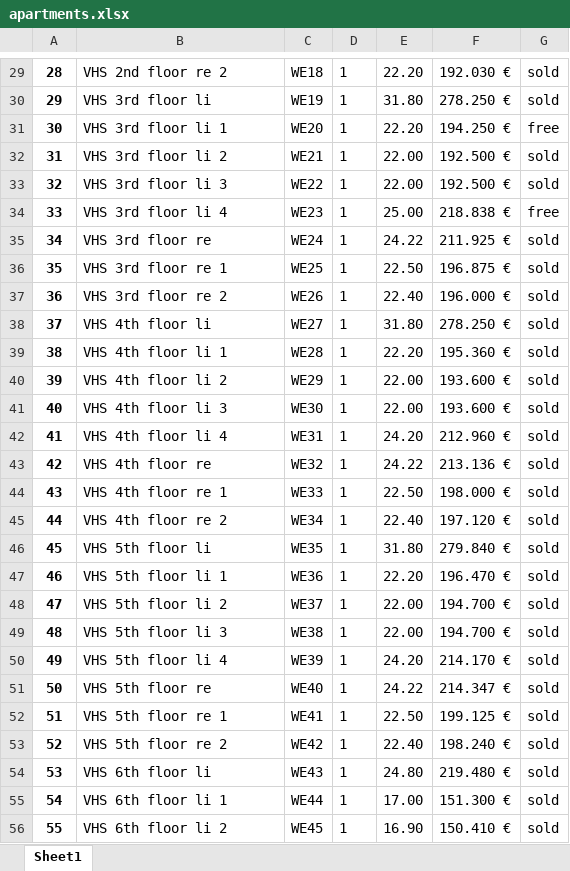
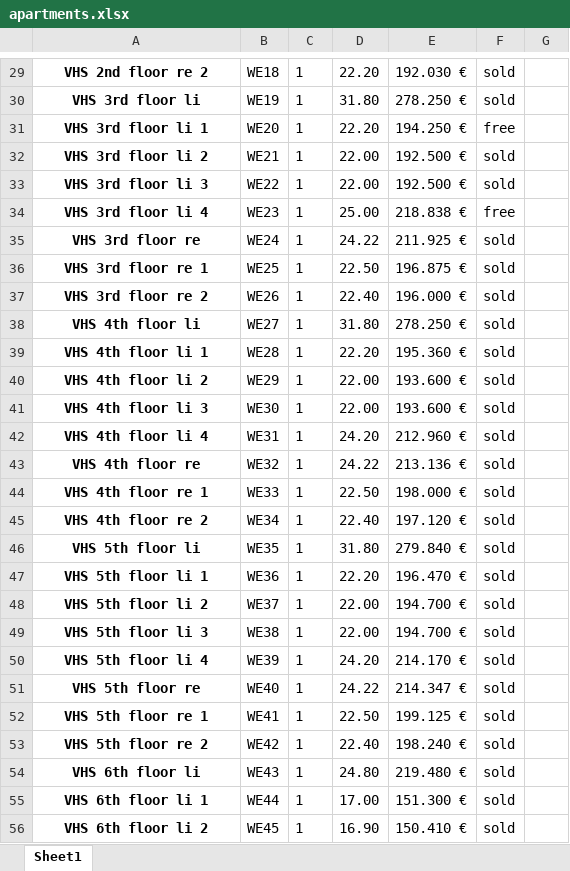
Before and after one commit to NoelJungnickel/apartment-web-scraper, an Excel workbook: apartments.xlsx, sheet Sheet1, drawn as a sheet; only a part is shown, gaps mark what is left out; values as stored, in another font and other column widths than the file's, no borders; removed rows and columns are numbered as before the commit, all else as after; the diff covers the shown part only; the diff names each change by its address in the sheet, - before the commit and + after, or states it on an @@ line.

```diff
--- a/apartments.xlsx (sheet Sheet1)
+++ b/apartments.xlsx (sheet Sheet1)
-column A, rows 29-56: 28 | 29 | 30 | 31 | 32 | 33 | 34 | 35 | 36 | 37 | 38 | 39 | 40 | 41 | 42 | 43 | 44 | 45 | 46 | 47 | 48 | 49 | 50 | 51 | 52 | 53 | 54 | 55
+column G, empty
@@ A29:A56 bold: off → on, alignment: left → center @@
```
Also changed, not shown: 1 added row, 1 removed row and cell formats elsewhere in this sheet, 5 other files.
